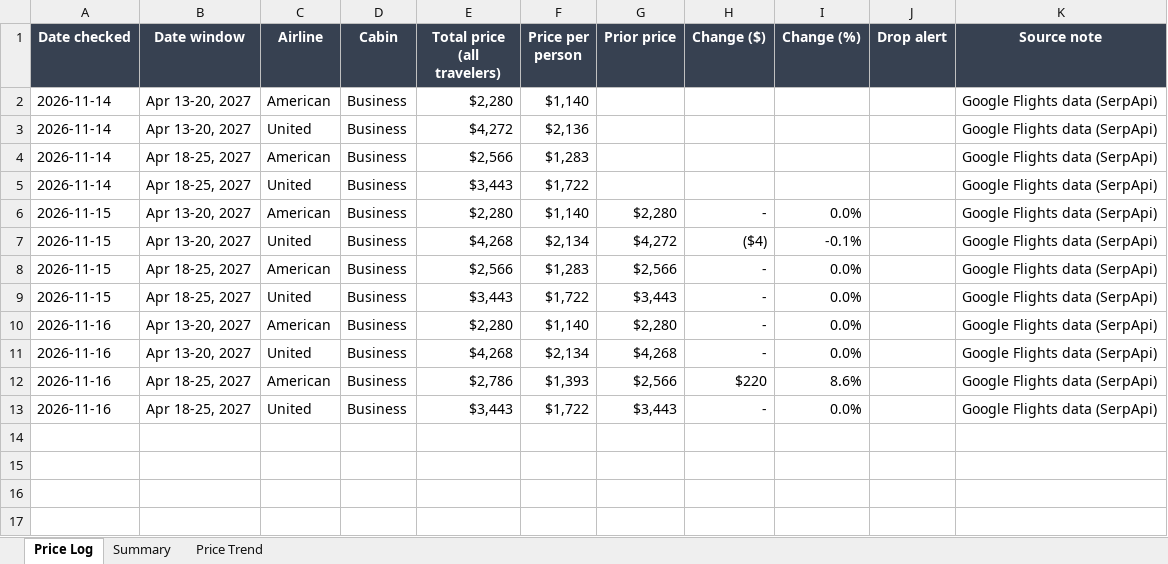
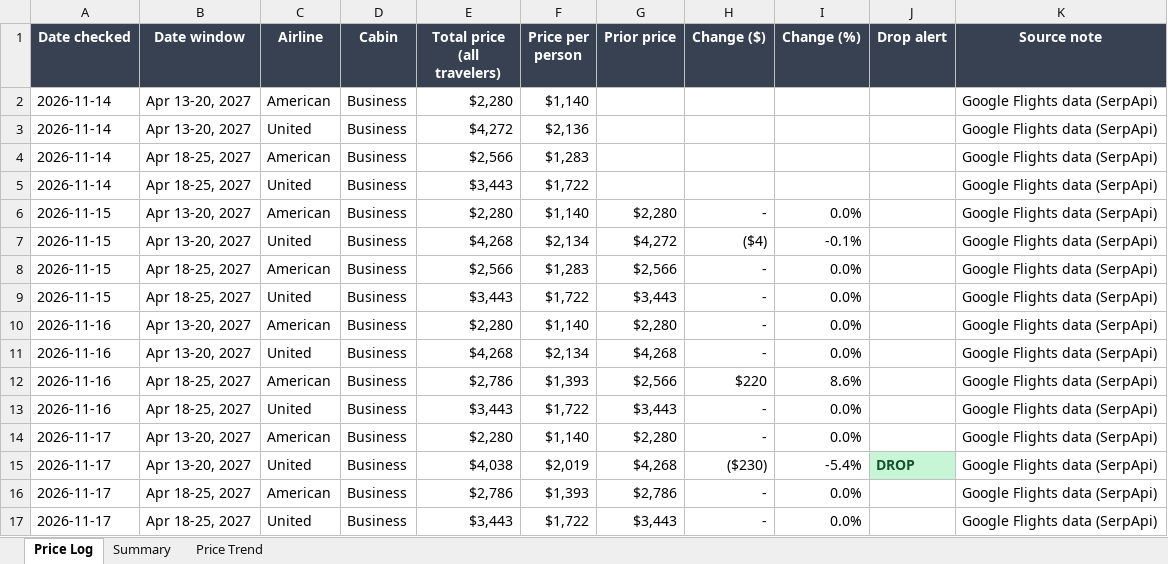
Before and after one commit to robinbuilds-products/flight-price-tracker, an Excel workbook: data/Flight_Price_Tracker.xlsx, sheet Price Log, drawn as a sheet; values as stored, in another font and other column widths than the file's, no borders; the diff names each change by its address in the sheet, - before the commit and + after, or states it on an @@ line.

Commit message:
Price data for 2026-11-17

```diff
--- a/data/Flight_Price_Tracker.xlsx (sheet Price Log)
+++ b/data/Flight_Price_Tracker.xlsx (sheet Price Log)
+row 14: 2026-11-17 | Apr 13-20, 2027 | American | Business | $2,280 | $1,140 | $2,280 | - | 0.0% |  | Google Flights data (SerpApi)
+row 15: 2026-11-17 | Apr 13-20, 2027 | United | Business | $4,038 | $2,019 | $4,268 | ($230) | -5.4% | DROP | Google Flights data (SerpApi)
+row 16: 2026-11-17 | Apr 18-25, 2027 | American | Business | $2,786 | $1,393 | $2,786 | - | 0.0% |  | Google Flights data (SerpApi)
+row 17: 2026-11-17 | Apr 18-25, 2027 | United | Business | $3,443 | $1,722 | $3,443 | - | 0.0% |  | Google Flights data (SerpApi)
```
Also changed, not shown: sheet Summary, sheet Price Trend, charts or pictures, 1 other file.
